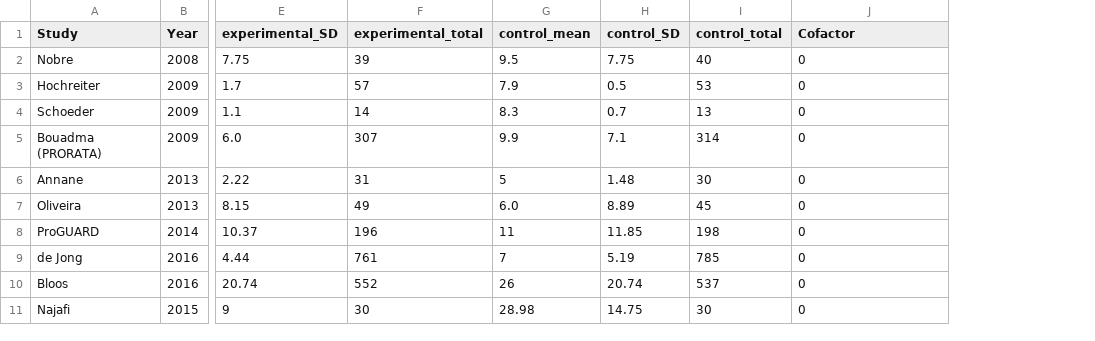
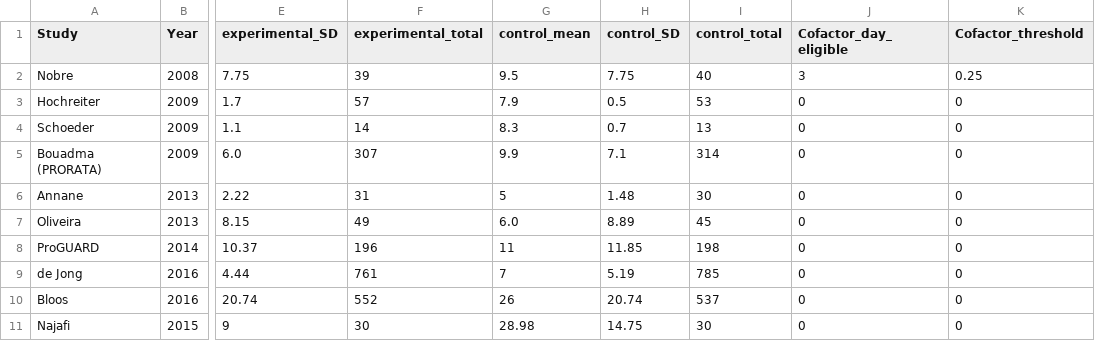
Before and after one commit to openMetaAnalysis/Procalcitonin-guided-therapy-for-patients-with-severe-sepsis-and-septic-shock, a CSV file: data/all-trials with PCT cutoff as cofactor - metaregression.csv, drawn as a sheet; only a part is shown, gaps mark what is left out; the diff names each change by its address in the sheet, - before the commit and + after, or states it on an @@ line.

Commit message:
Updated aby DC date and criteria for Nobre

```diff
--- a/data/all-trials with PCT cutoff as cofactor - metaregression.csv
+++ b/data/all-trials with PCT cutoff as cofactor - metaregression.csv
+column K (Cofactor_threshold), rows 2-11: 0.25 | 0 | 0 | 0 | 0 | 0 | 0 | 0 | 0 | 0
-J1: Cofactor
+J1: Cofactor_day_eligible
-J2 (Cofactor_day_eligible): 0
+J2 (Cofactor_day_eligible): 3
```
